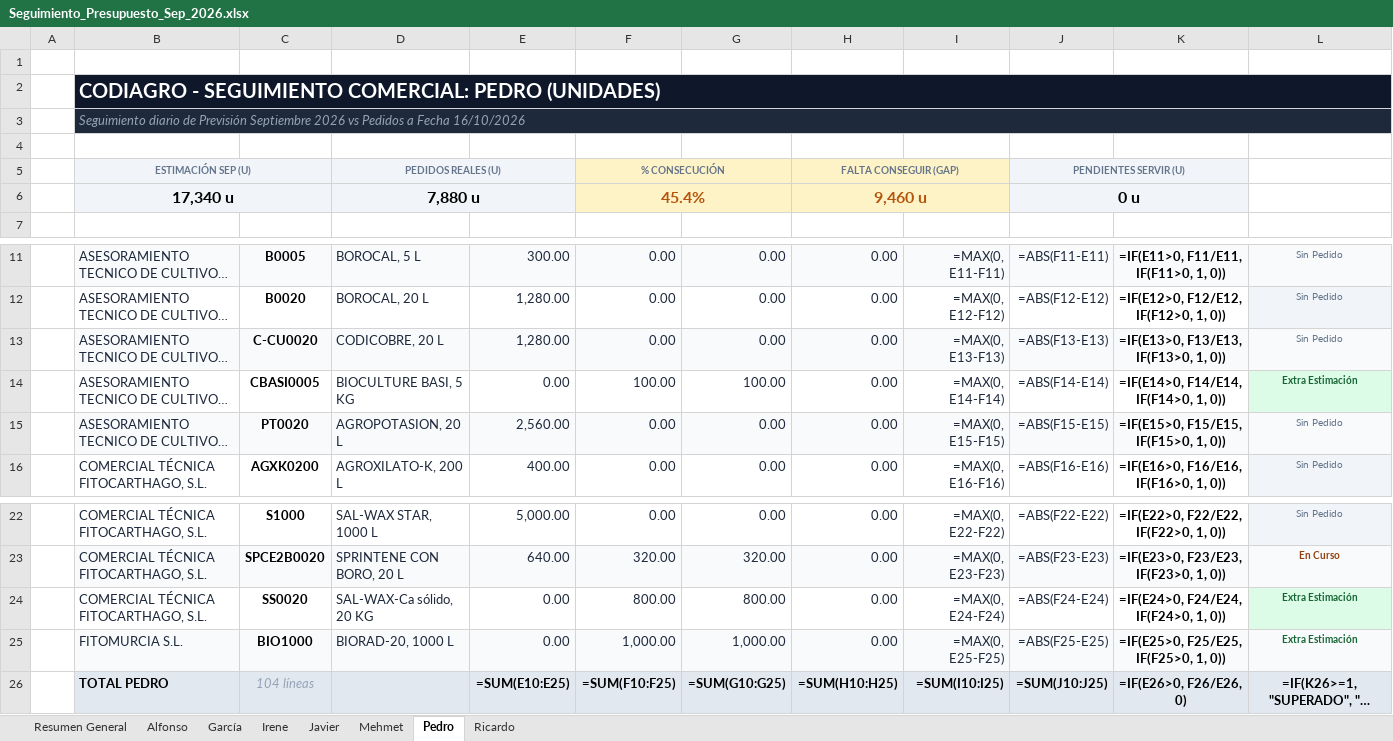
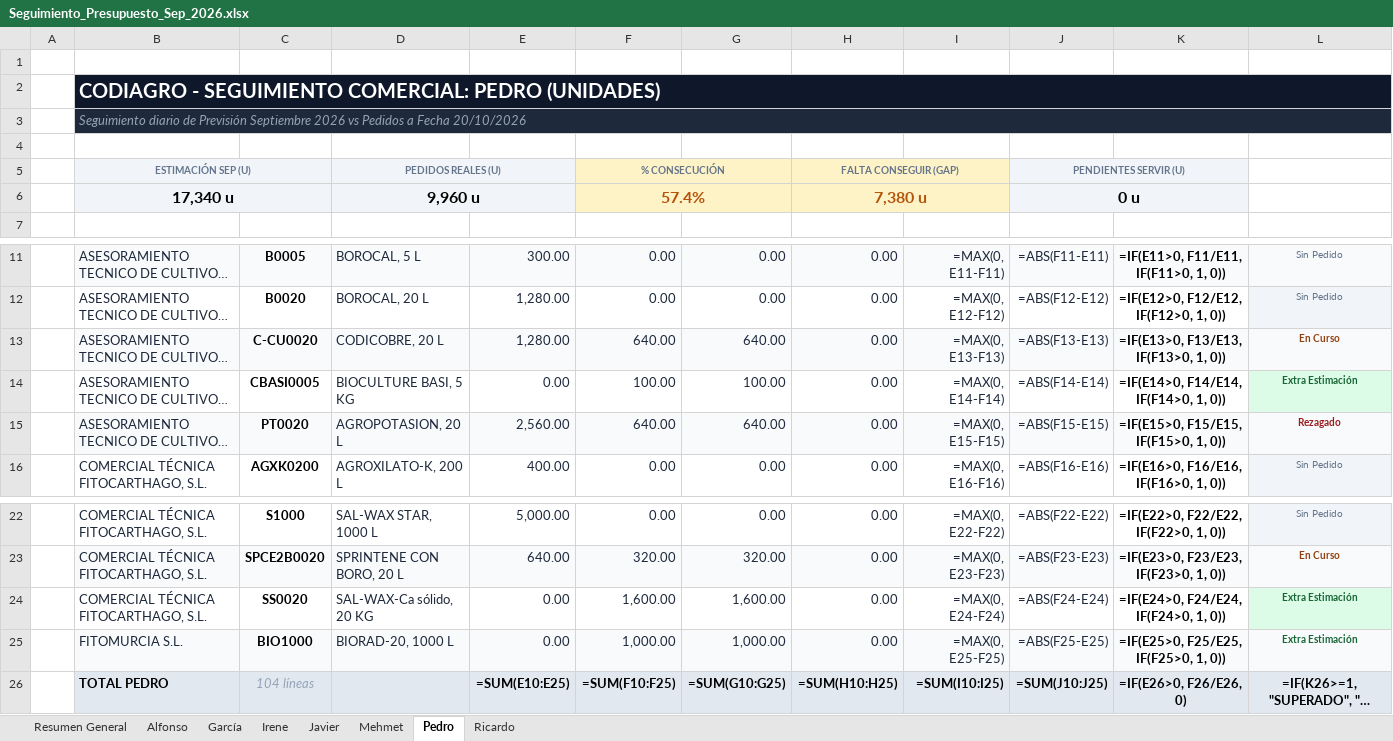
Before and after one commit to codiagrooscar/dashboard-presupuesto-2026, an Excel workbook: Seguimiento_Presupuesto_Sep_2026.xlsx, sheet Pedro, drawn as a sheet; only a part is shown, gaps mark what is left out; long unchanged cells end in …; values as stored, in another font and other column widths than the file's, no borders; formulas without a stored value are shown as written; removed rows and columns are numbered as before the commit, all else as after; the diff names each change by its address in the sheet, - before the commit and + after, or states it on an @@ line.

Commit message:
Actualizacion pedidos: 20/10/2026

```diff
--- a/Seguimiento_Presupuesto_Sep_2026.xlsx (sheet Pedro)
+++ b/Seguimiento_Presupuesto_Sep_2026.xlsx (sheet Pedro)
-B3: …a Fecha 16/10/2026
+B3: …a Fecha 20/10/2026
-row 6:  | 17,340 u |  | 7,880 u |  | 45.4% |  | 9,460 u |  | 0 u
+row 6:  | 17,340 u |  | 9,960 u |  | 57.4% |  | 7,380 u |  | 0 u
-F13: 0.00
+F13: 640.00
-G13: 0.00
+G13: 640.00
-L13: Sin Pedido
+L13: En Curso
@@ L13 bold: off → on, text colour: #64748B → #92400E @@
-F15: 0.00
+F15: 640.00
-G15: 0.00
+G15: 640.00
-L15: Sin Pedido
+L15: Rezagado
@@ L15 bold: off → on, text colour: #64748B → #991B1B @@
-F24: 800.00
+F24: 1,600.00
-G24: 800.00
+G24: 1,600.00
```
Also changed, not shown: sheet Javier, sheet Irene, sheet Resumen General, sheet Ricardo, sheet Mehmet, sheet Alfonso, 1 more sheet, Orden_Fabricacion_MRP_Codiagro.xlsx, web_dashboard/Orden_Fabricacion_MRP_Codiagro.xlsx, 52 other files.
